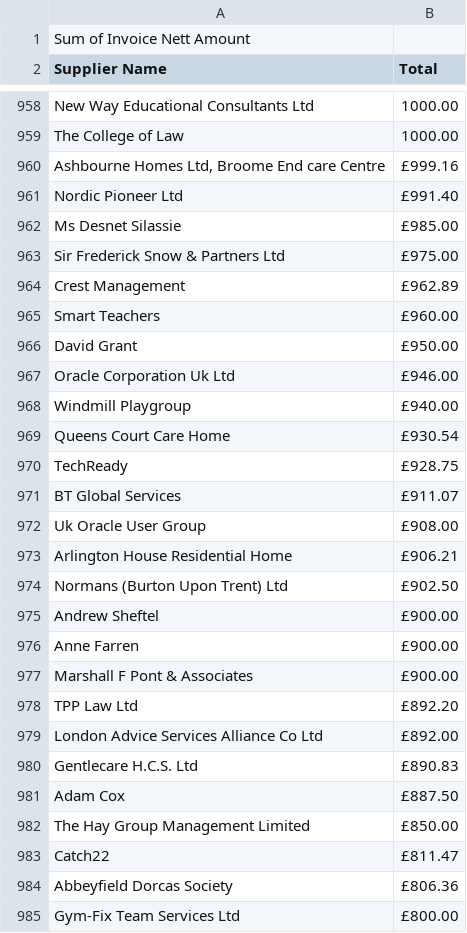
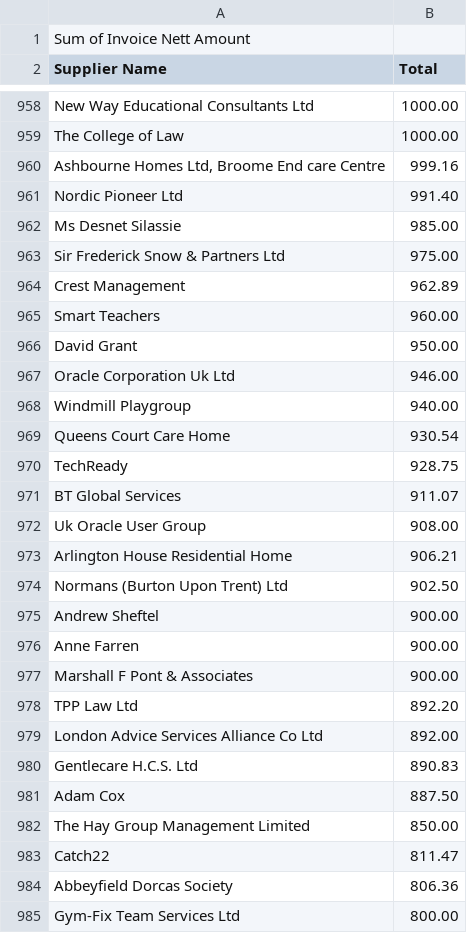
Before and after one commit to zenlan/lambethdatastore, a CSV file: payments-to-suppliers/2011-06-payments.csv, drawn as a sheet; only a part is shown, gaps mark what is left out; the diff covers the shown part only.

```diff
--- a/payments-to-suppliers/2011-06-payments.csv
+++ b/payments-to-suppliers/2011-06-payments.csv
@@ -960,26 +960,26 @@ The College of Law,"1000.00"
-"Ashbourne Homes Ltd, Broome End care Centre",£999.16
-Nordic Pioneer Ltd,£991.40
-Ms Desnet Silassie,£985.00
-Sir Frederick Snow & Partners Ltd,£975.00
-Crest Management,£962.89
-Smart Teachers,£960.00
-David Grant,£950.00
-Oracle Corporation Uk Ltd,£946.00
-Windmill Playgroup,£940.00
-Queens Court Care Home,£930.54
-TechReady,£928.75
-BT Global Services,£911.07
-Uk Oracle User Group,£908.00
-Arlington House Residential Home,£906.21
-Normans (Burton Upon Trent) Ltd,£902.50
-Andrew Sheftel,£900.00
-Anne Farren,£900.00
-Marshall F Pont & Associates,£900.00
-TPP Law Ltd,£892.20
-London Advice Services Alliance Co Ltd,£892.00
-Gentlecare H.C.S. Ltd,£890.83
-Adam Cox,£887.50
-The Hay Group Management Limited,£850.00
-Catch22,£811.47
-Abbeyfield Dorcas Society,£806.36
-Gym-Fix Team Services Ltd,£800.00
+"Ashbourne Homes Ltd, Broome End care Centre",999.16
+Nordic Pioneer Ltd,991.40
+Ms Desnet Silassie,985.00
+Sir Frederick Snow & Partners Ltd,975.00
+Crest Management,962.89
+Smart Teachers,960.00
+David Grant,950.00
+Oracle Corporation Uk Ltd,946.00
+Windmill Playgroup,940.00
+Queens Court Care Home,930.54
+TechReady,928.75
+BT Global Services,911.07
+Uk Oracle User Group,908.00
+Arlington House Residential Home,906.21
+Normans (Burton Upon Trent) Ltd,902.50
+Andrew Sheftel,900.00
+Anne Farren,900.00
+Marshall F Pont & Associates,900.00
+TPP Law Ltd,892.20
+London Advice Services Alliance Co Ltd,892.00
+Gentlecare H.C.S. Ltd,890.83
+Adam Cox,887.50
+The Hay Group Management Limited,850.00
+Catch22,811.47
+Abbeyfield Dorcas Society,806.36
+Gym-Fix Team Services Ltd,800.00
```
Also changed, not shown: 57 edited cells elsewhere in this file, payments-to-suppliers/2011-02-payments.csv, payments-to-suppliers/2011-03-payments.csv, 14 other files.
